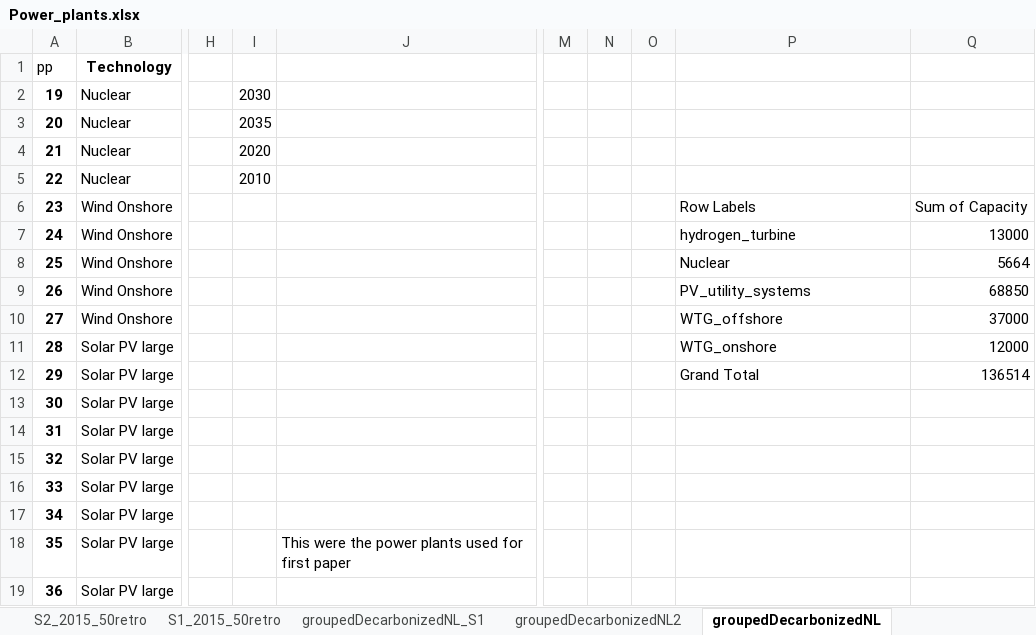
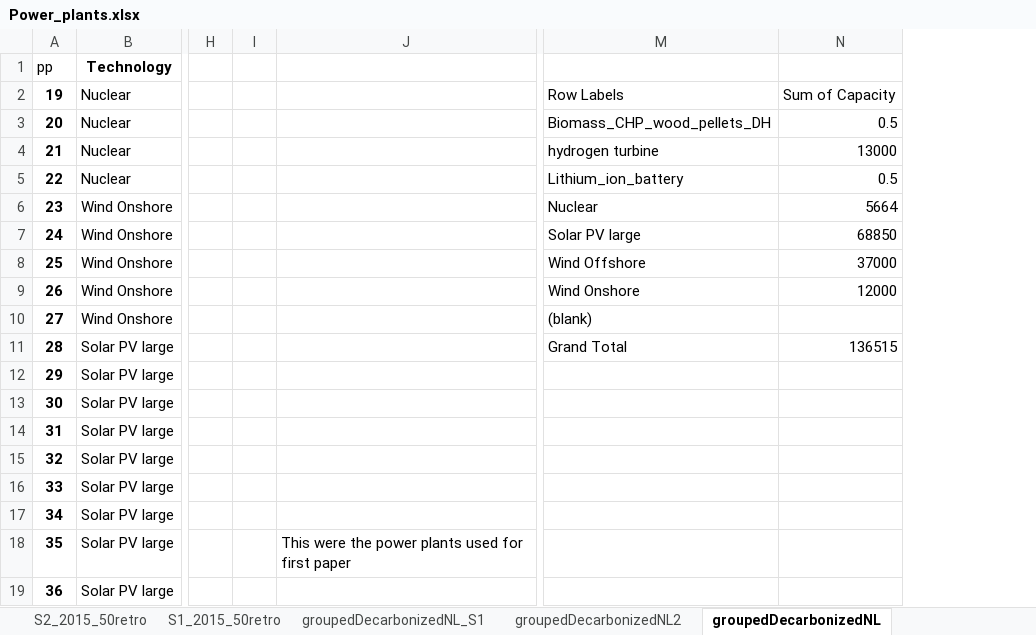
Before and after one commit to TradeRES/toolbox-amiris-emlab, an Excel workbook: data/Power_plants.xlsx, sheet groupedDecarbonizedNL, drawn as a sheet; only a part is shown, gaps mark what is left out; values as stored, in another font and other column widths than the file's, no borders; removed rows and columns are numbered as before the commit, all else as after; the diff names each change by its address in the sheet, - before the commit and + after, or states it on an @@ line.

```diff
--- a/data/Power_plants.xlsx (sheet groupedDecarbonizedNL)
+++ b/data/Power_plants.xlsx (sheet groupedDecarbonizedNL)
-column I, rows 2-5: 2030 | 2035 | 2020 | 2010
+column I, empty
-column M, empty
-column N, empty
-column O, empty
-M2: (empty)
+M2: Row Labels
-N2: (empty)
+N2: Sum of Capacity
-M3: (empty)
+M3: Biomass_CHP_wood_pellets_DH
-N3: (empty)
+N3: 0.5
-M4: (empty)
+M4: hydrogen turbine
-N4: (empty)
+N4: 13000
-M5: (empty)
+M5: Lithium_ion_battery
-N5: (empty)
+N5: 0.5
-M6: Row Labels
+M6: Nuclear
-N6: Sum of Capacity
+N6: 5664
-M7: hydrogen_turbine
+M7: Solar PV large
-N7: 13000
+N7: 68850
-M8: Nuclear
+M8: Wind Offshore
-N8: 5664
+N8: 37000
-M9: PV_utility_systems
+M9: Wind Onshore
-N9: 68850
+N9: 12000
-M10: WTG_offshore
+M10: (blank)
-N10: 37000
+N10: (empty)
-M11: WTG_onshore
+M11: Grand Total
-N11: 12000
+N11: 136515
-M12: Grand Total
+M12: (empty)
-N12: 136514
+N12: (empty)
```
Also changed, not shown: sheet groupedDecarbonizedNL_S1, sheet groupedDecarbonizedNL2, data/Coupling Config.xlsx, 1 other file.
